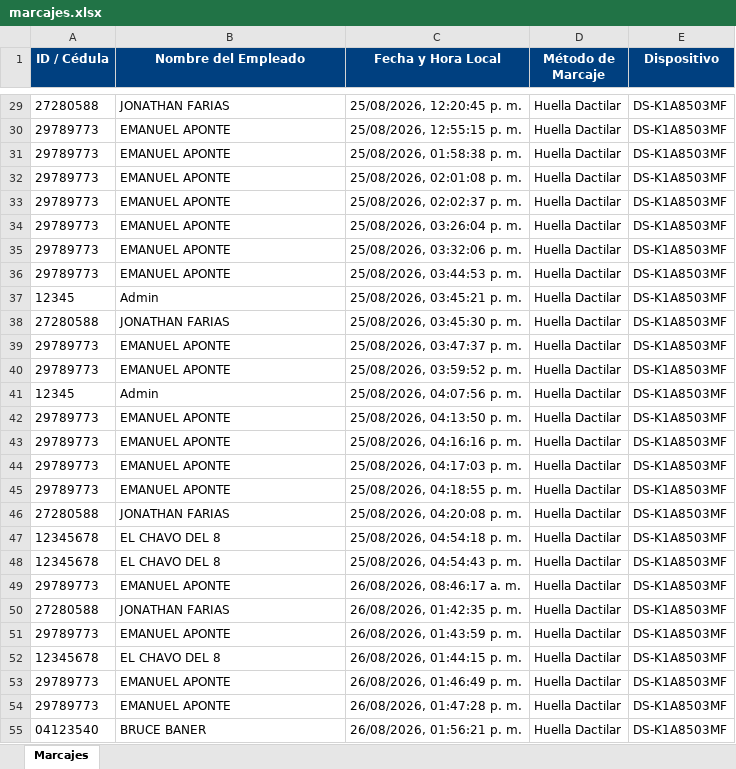
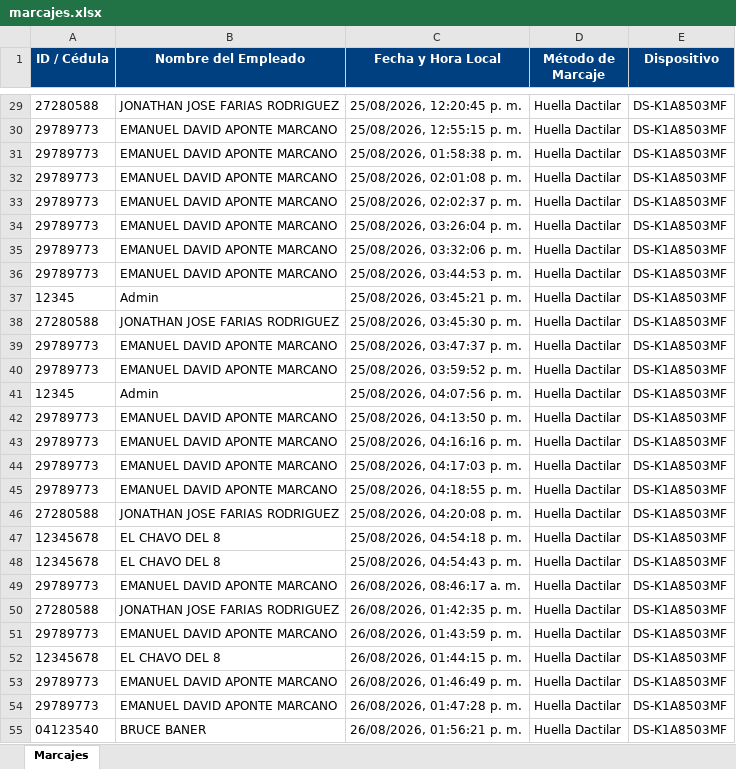
Before and after one commit to Edamking911/GestionPersonalNomina, an Excel workbook: BACKEND/marcajes.xlsx, sheet Marcajes, drawn as a sheet; only a part is shown, gaps mark what is left out; values as stored, in another font and other column widths than the file's, no borders; the diff covers the shown part only; the diff names each change by its address in the sheet, - before the commit and + after, or states it on an @@ line.

```diff
--- a/BACKEND/marcajes.xlsx (sheet Marcajes)
+++ b/BACKEND/marcajes.xlsx (sheet Marcajes)
-B29 (Nombre del Empleado): JONATHAN FARIAS
+B29 (Nombre del Empleado): JONATHAN JOSE FARIAS RODRIGUEZ
-B30:B36 (Nombre del Empleado): EMANUEL APONTE
+B30:B36 (Nombre del Empleado): EMANUEL DAVID APONTE MARCANO
-B38 (Nombre del Empleado): JONATHAN FARIAS
+B38 (Nombre del Empleado): JONATHAN JOSE FARIAS RODRIGUEZ
-B39:B40 (Nombre del Empleado): EMANUEL APONTE
+B39:B40 (Nombre del Empleado): EMANUEL DAVID APONTE MARCANO
-B42:B45 (Nombre del Empleado): EMANUEL APONTE
+B42:B45 (Nombre del Empleado): EMANUEL DAVID APONTE MARCANO
-B46 (Nombre del Empleado): JONATHAN FARIAS
+B46 (Nombre del Empleado): JONATHAN JOSE FARIAS RODRIGUEZ
-B49 (Nombre del Empleado): EMANUEL APONTE
+B49 (Nombre del Empleado): EMANUEL DAVID APONTE MARCANO
-B50 (Nombre del Empleado): JONATHAN FARIAS
+B50 (Nombre del Empleado): JONATHAN JOSE FARIAS RODRIGUEZ
-B51 (Nombre del Empleado): EMANUEL APONTE
+B51 (Nombre del Empleado): EMANUEL DAVID APONTE MARCANO
-B53:B54 (Nombre del Empleado): EMANUEL APONTE
+B53:B54 (Nombre del Empleado): EMANUEL DAVID APONTE MARCANO
```
Also changed, not shown: 11 added rows and 57 edited cells elsewhere in this sheet, 34 other files.
